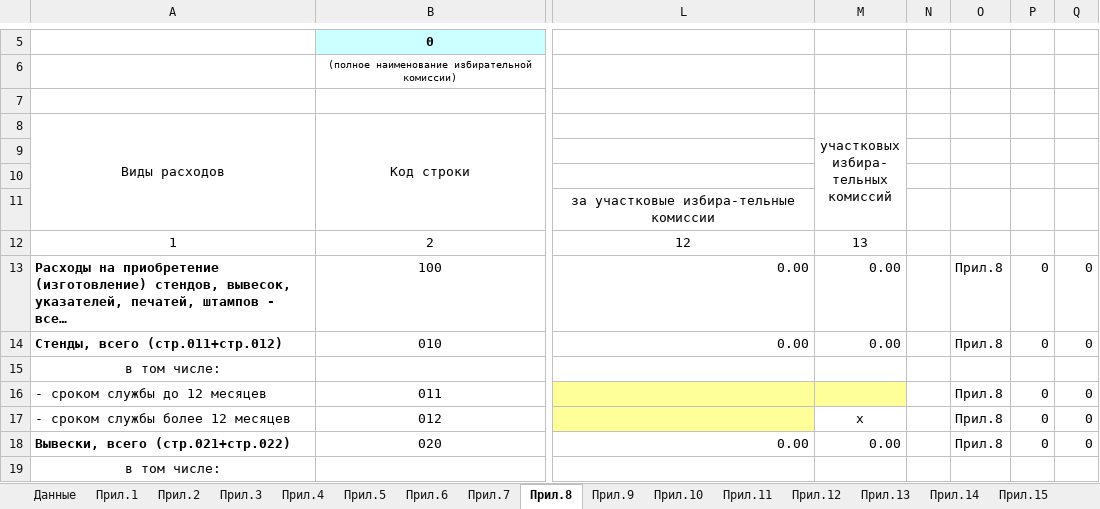
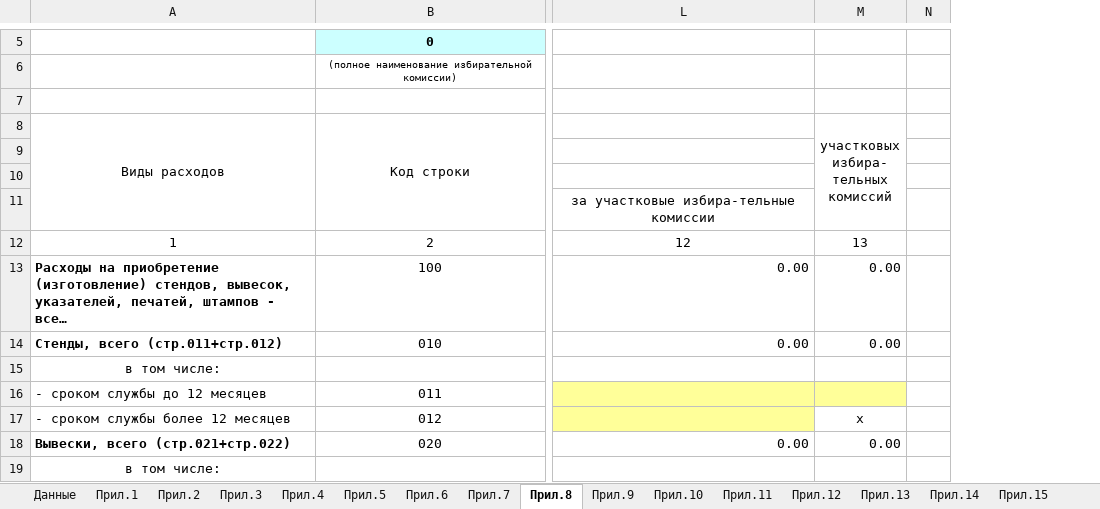
Before and after one commit to alex-grn/test, an Excel workbook: reports/selection_tik_report.xlsx, sheet Прил.8, drawn as a sheet; only a part is shown, gaps mark what is left out; long unchanged cells end in …; values as stored, in another font and other column widths than the file's, no borders; the diff names each change by its address in the sheet, - before the commit and + after, or states it on an @@ line.

```diff
--- a/reports/selection_tik_report.xlsx (sheet Прил.8)
+++ b/reports/selection_tik_report.xlsx (sheet Прил.8)
@@ column O hidden, rows 13-18: Прил.8 | Прил.8 |  | Прил.8 | Прил.8 | Прил.8 @@
@@ column P hidden, rows 13-18: 0 | 0 |  | 0 | 0 | 0 @@
@@ column Q hidden, rows 13-18: 0 | 0 |  | 0 | 0 | 0 @@
```
Also changed, not shown: sheet Данные, sheet Прил.15а, sheet Прил.1, sheet Прил.3, sheet Прил.13, sheet Прил.11, 12 more sheets, hidden cells, 1 other file.
